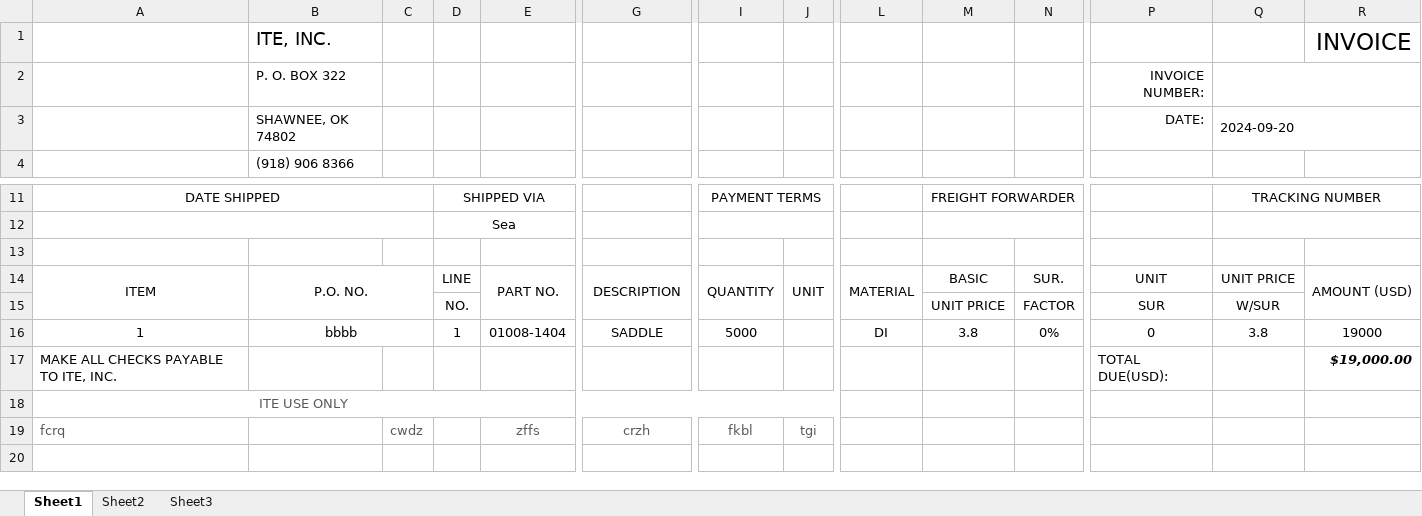
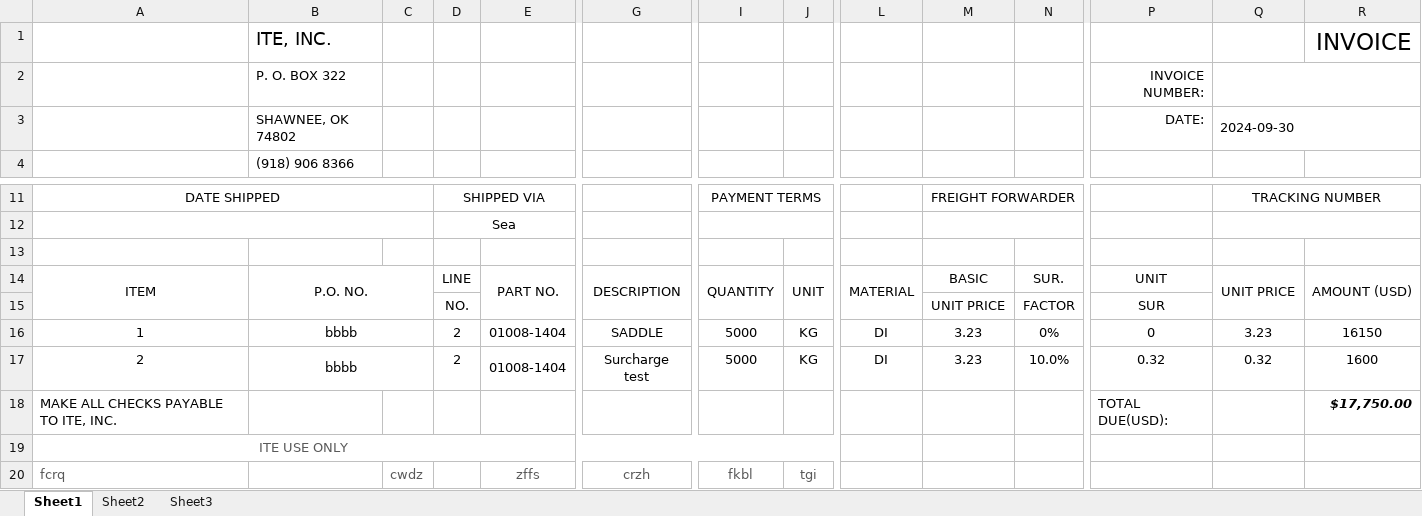
Before and after one commit to xid2019/iMIS, an Excel workbook: results/Invoice/Invoice.xlsx, sheet Sheet1, drawn as a sheet; only a part is shown, gaps mark what is left out; values as stored, in another font and other column widths than the file's, no borders; charts and pictures not drawn; addresses are those after the commit; rows hold the shown columns only; the diff names each change by its address in the sheet, - before the commit and + after, or states it on an @@ line.

Commit message:
user can add the surcharge in a new line

```diff
--- a/results/Invoice/Invoice.xlsx (sheet Sheet1)
+++ b/results/Invoice/Invoice.xlsx (sheet Sheet1)
-Q3: 2024-09-20
+Q3: 2024-09-30
+Q14:Q15 merged
-Q15: W/SUR
+Q15: (empty)
-D16: 1
+D16: 2
-J16: (empty)
+J16: KG
-M16: 3.8
+M16: 3.23
-Q16: 3.8
+Q16: 3.23
-R16: 19000
+R16: 16150
+row 17: 2 | bbbb |  | 2 | 01008-1404 | Surcharge test | 5000 | KG | DI | 3.23 | 10.0% | 0.32 | 0.32 | 1600
-R18: $19,000.00
+R18: $17,750.00
```
Also changed, not shown: charts or pictures, backend/static/Invoice Template.xlsx, 3 other files.
